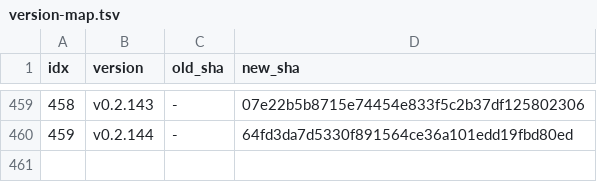
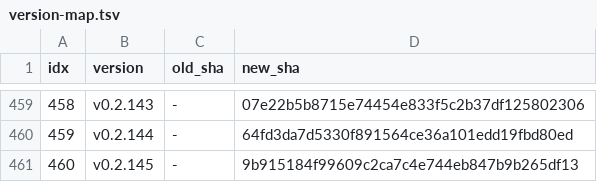
Before and after one commit to iltranqui/lightnet, a TSV file: tasks/rust/version-map.tsv, drawn as a sheet; only a part is shown, gaps mark what is left out; the diff names each change by its address in the sheet, - before the commit and + after, or states it on an @@ line.

Commit message:
docs(rust): record native HF Newton adjoints

```diff
--- a/tasks/rust/version-map.tsv
+++ b/tasks/rust/version-map.tsv
+row 461: 460 | v0.2.145 | - | 9b915184f99609c2ca7c4e744eb847b9b265df13
```
Also changed, not shown: 5 other files.
